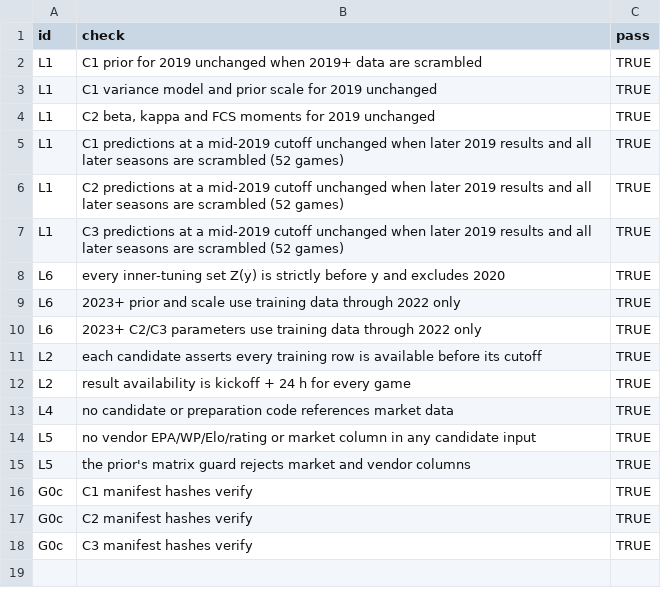
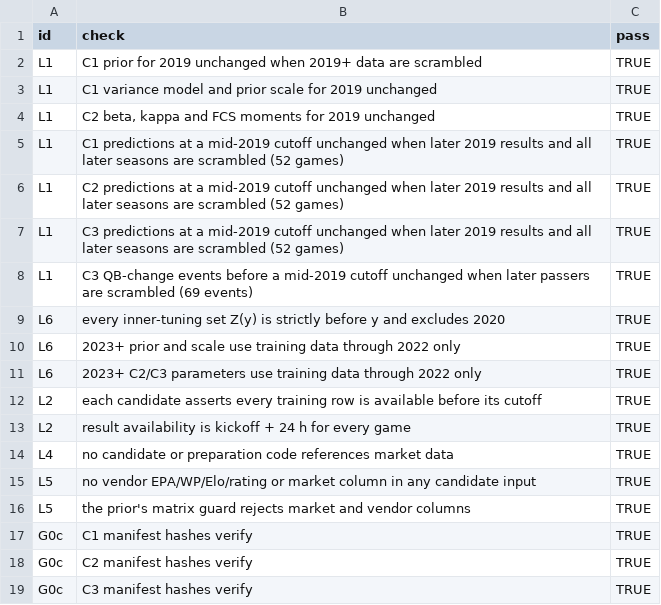
Before and after one commit to whcavender14/cfb-power-index, a CSV file: docs/round15/construction/g0b_g0c_tests.csv, drawn as a sheet.

```diff
--- a/docs/round15/construction/g0b_g0c_tests.csv
+++ b/docs/round15/construction/g0b_g0c_tests.csv
@@ -7,2 +7,3 @@ L1,C2 predictions at a mid-2019 cutoff unchanged when later 2019 results and all
 L1,C3 predictions at a mid-2019 cutoff unchanged when later 2019 results and all later seasons are scrambled (52 games),TRUE
+L1,C3 QB-change events before a mid-2019 cutoff unchanged when later passers are scrambled (69 events),TRUE
 L6,every inner-tuning set Z(y) is strictly before y and excludes 2020,TRUE
```
Also changed, not shown: docs/round15/construction/c3_manifest.csv, 9 other files.
